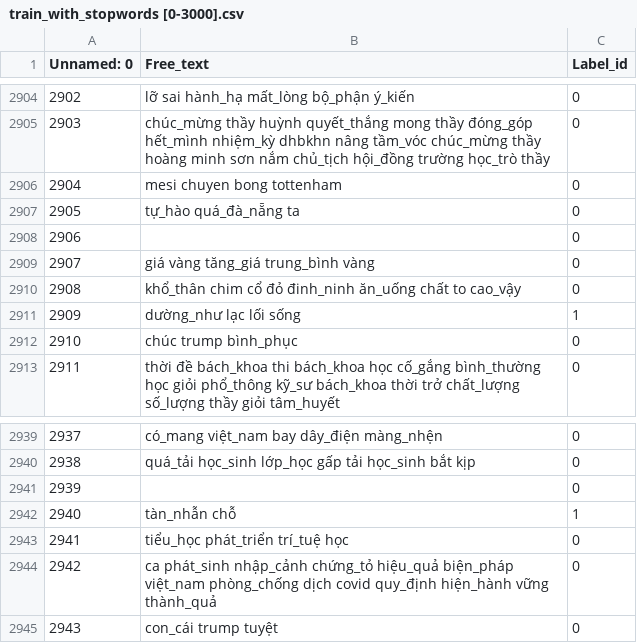
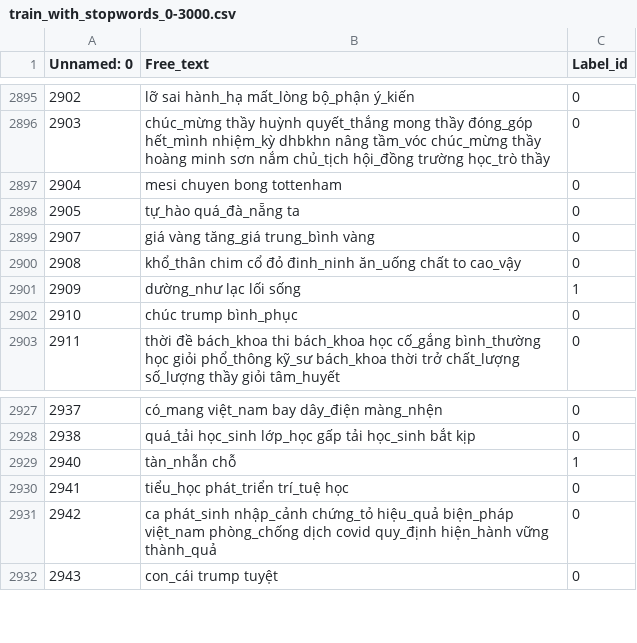
Before and after one commit to tanthinhdt/vttd, a CSV file: vttd/data/processed/dataset_with_stopwords/train_with_stopwords_0-3000.csv (was vttd/data/processed/dataset_with_stopwords/train_with_stopwords [0-3000].csv), drawn as a sheet; only a part is shown, gaps mark what is left out; the diff covers the shown part only.

```diff
--- a/vttd/data/processed/dataset_with_stopwords/train_with_stopwords [0-3000].csv
+++ b/vttd/data/processed/dataset_with_stopwords/train_with_stopwords_0-3000.csv
@@ -2907,3 +2898,2 @@ Unnamed: 0,Free_text,Label_id
 2905,tự_hào quá_đà_nẵng ta,0
-2906,,0
 2907,giá vàng tăng_giá trung_bình vàng,0
@@ -2940,3 +2928,2 @@ Unnamed: 0,Free_text,Label_id
 2938,quá_tải học_sinh lớp_học gấp tải học_sinh bắt kịp,0
-2939,,0
 2940,tàn_nhẫn chỗ,1
```
Also changed, not shown: 11 removed rows elsewhere in this file, 7 other files.
